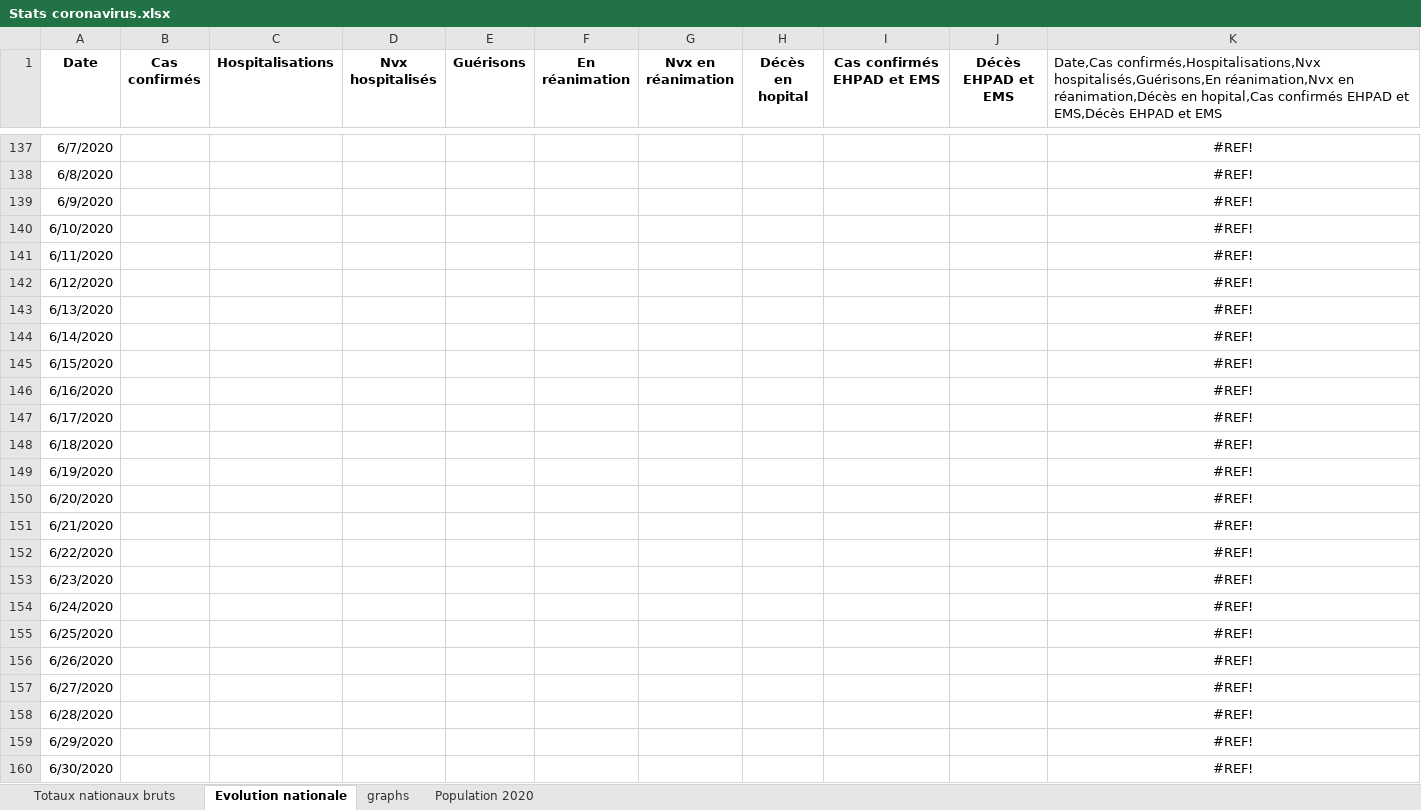
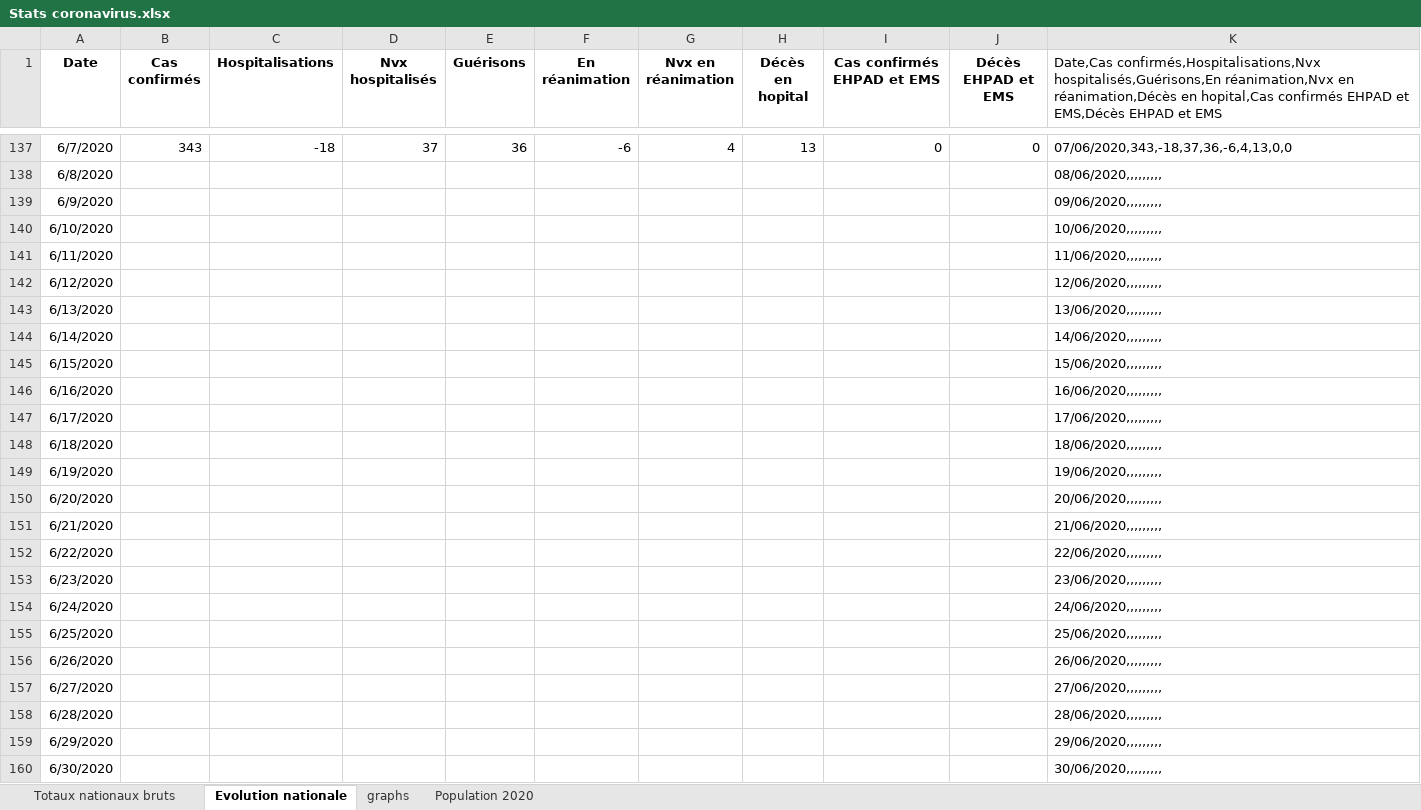
Before and after one commit to pasouf/covid-19, an Excel workbook: Stats coronavirus.xlsx, sheet Evolution nationale, drawn as a sheet; only a part is shown, gaps mark what is left out; values as stored, in another font and other column widths than the file's, no borders; the diff covers the shown part only; the diff names each change by its address in the sheet, - before the commit and + after, or states it on an @@ line.

```diff
--- a/Stats coronavirus.xlsx (sheet Evolution nationale)
+++ b/Stats coronavirus.xlsx (sheet Evolution nationale)
-B137 (Cas confirmés): (empty)
+B137 (Cas confirmés): 343
-C137 (Hospitalisations): (empty)
+C137 (Hospitalisations): -18
-D137 (Nvx hospitalisés): (empty)
+D137 (Nvx hospitalisés): 37
-E137 (Guérisons): (empty)
+E137 (Guérisons): 36
-F137 (En réanimation): (empty)
+F137 (En réanimation): -6
-G137 (Nvx en réanimation): (empty)
+G137 (Nvx en réanimation): 4
-H137 (Décès en hopital): (empty)
+H137 (Décès en hopital): 13
-I137 (Cas confirmés EHPAD et EMS): (empty)
+I137 (Cas confirmés EHPAD et EMS): 0
-J137 (Décès EHPAD et EMS): (empty)
+J137 (Décès EHPAD et EMS): 0
-K137:K160 alignment: center
+K137:K160 alignment: left
-K137: #REF!
+K137: 07/06/2020,343,-18,37,36,-6,4,13,0,0
-K138: #REF!
+K138: 08/06/2020,,,,,,,,,
-K139: #REF!
+K139: 09/06/2020,,,,,,,,,
-K140: #REF!
+K140: 10/06/2020,,,,,,,,,
-K141: #REF!
+K141: 11/06/2020,,,,,,,,,
-K142: #REF!
+K142: 12/06/2020,,,,,,,,,
-K143: #REF!
+K143: 13/06/2020,,,,,,,,,
-K144: #REF!
+K144: 14/06/2020,,,,,,,,,
-K145: #REF!
+K145: 15/06/2020,,,,,,,,,
-K146: #REF!
+K146: 16/06/2020,,,,,,,,,
-K147: #REF!
+K147: 17/06/2020,,,,,,,,,
-K148: #REF!
+K148: 18/06/2020,,,,,,,,,
-K149: #REF!
+K149: 19/06/2020,,,,,,,,,
-K150: #REF!
+K150: 20/06/2020,,,,,,,,,
-K151: #REF!
+K151: 21/06/2020,,,,,,,,,
-K152: #REF!
+K152: 22/06/2020,,,,,,,,,
-K153: #REF!
+K153: 23/06/2020,,,,,,,,,
-K154: #REF!
+K154: 24/06/2020,,,,,,,,,
-K155: #REF!
+K155: 25/06/2020,,,,,,,,,
-K156: #REF!
+K156: 26/06/2020,,,,,,,,,
-K157: #REF!
+K157: 27/06/2020,,,,,,,,,
-K158: #REF!
+K158: 28/06/2020,,,,,,,,,
-K159: #REF!
+K159: 29/06/2020,,,,,,,,,
-K160: #REF!
+K160: 30/06/2020,,,,,,,,,
```
Also changed, not shown: 30 edited cells and cell formats elsewhere in this sheet, sheet Totaux nationaux bruts, charts or pictures, 2 other files.
